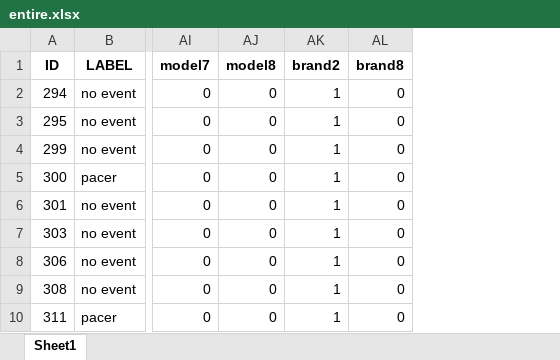
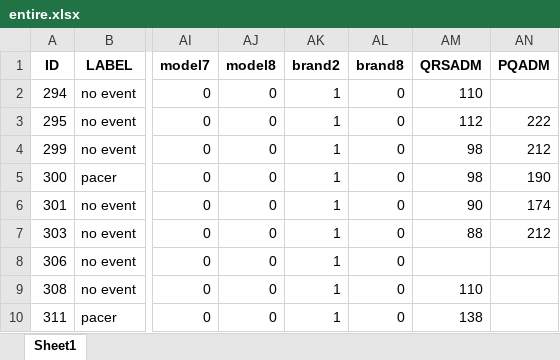
Before and after one commit to Ece-Sancar/TAVI_final, an Excel workbook: dataset/construct/entire.xlsx, sheet Sheet1, drawn as a sheet; only a part is shown, gaps mark what is left out; values as stored, in another font and other column widths than the file's, no borders; the diff names each change by its address in the sheet, - before the commit and + after, or states it on an @@ line.

Commit message:
final dataset

```diff
--- a/dataset/construct/entire.xlsx (sheet Sheet1)
+++ b/dataset/construct/entire.xlsx (sheet Sheet1)
+column AM (QRSADM), rows 2-10: 110 | 112 | 98 | 98 | 90 | 88 |  | 110 | 138
+column AN (PQADM), rows 3-7: 222 | 212 | 190 | 174 | 212
```
Also changed, not shown: 25 other files.
